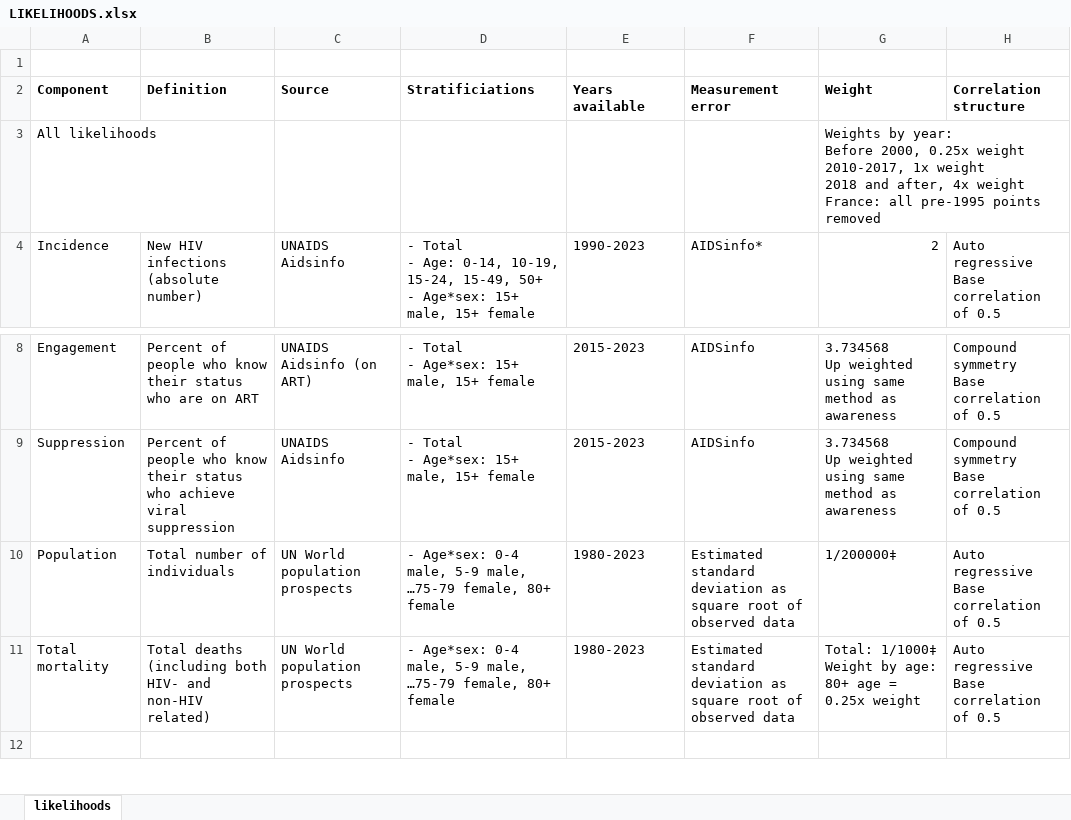
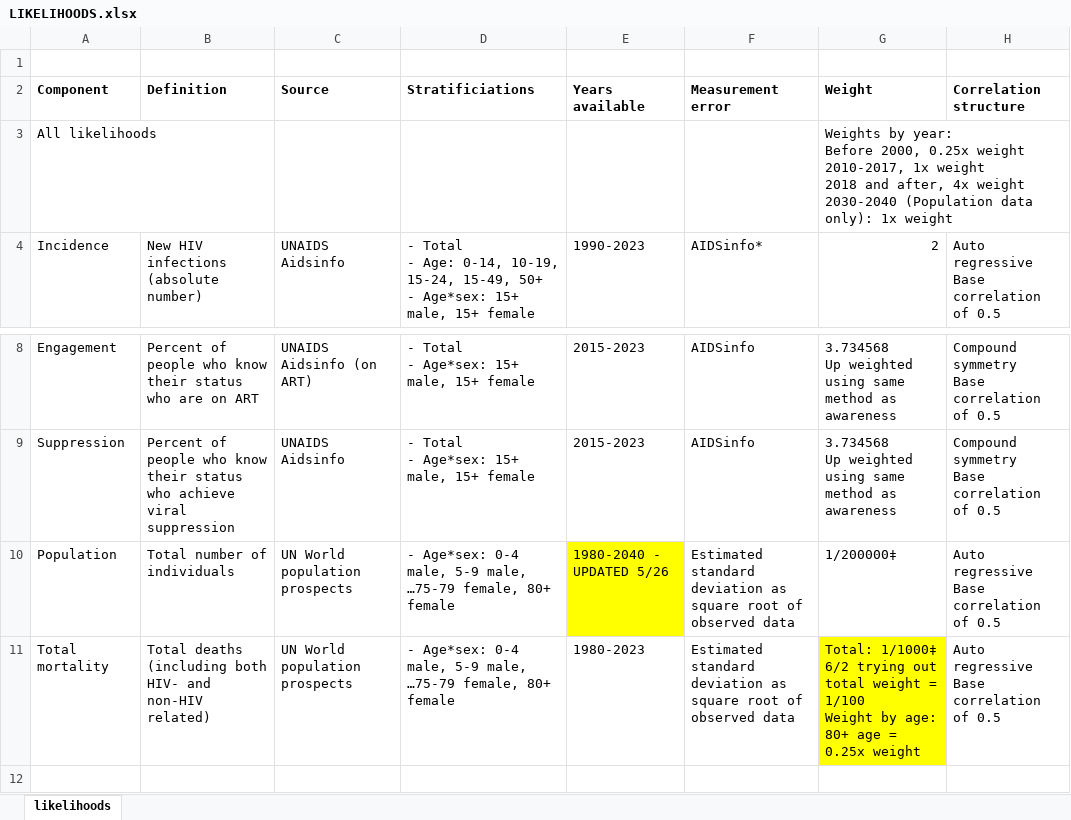
Before and after one commit to mschnure/gmha, an Excel workbook: documentation/LIKELIHOODS.xlsx, sheet likelihoods, drawn as a sheet; only a part is shown, gaps mark what is left out; values as stored, in another font and other column widths than the file's, no borders; ↵ is a line break in a cell; the diff names each change by its address in the sheet, - before the commit and + after, or states it on an @@ line.

Commit message:
documentation/scratch

```diff
--- a/documentation/LIKELIHOODS.xlsx (sheet likelihoods)
+++ b/documentation/LIKELIHOODS.xlsx (sheet likelihoods)
-G3 (Weight): …4x weight ↵ France: all pre-1995 points removed
+G3 (Weight): …4x weight ↵ 2030-2040 (Population data only): 1x weight
-E10 (Years available): 1980-2023
+E10 (Years available): 1980-2040 - UPDATED 5/26
-E10 fill: none
+E10 fill: #FFFF00
-G11 (Weight): Total: 1/1000‡ ↵ Weight by…
+G11 (Weight): Total: 1/1000‡ ↵ 6/2 trying out total weight = 1/100 ↵ Weight by…
-G11 fill: none
+G11 fill: #FFFF00
```
Also changed, not shown: 2 other files.
